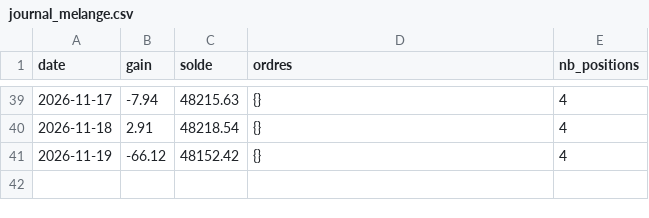
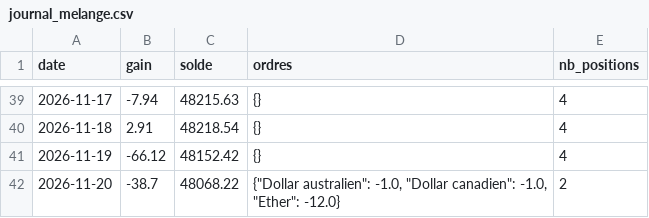
Before and after one commit to mananabdoulfatah72-lgtm/scalping-telegram-bot, a CSV file: tendance/robot/journal_melange.csv, drawn as a sheet; only a part is shown, gaps mark what is left out; the diff names each change by its address in the sheet, - before the commit and + after, or states it on an @@ line.

```diff
--- a/tendance/robot/journal_melange.csv
+++ b/tendance/robot/journal_melange.csv
+row 42: 2026-11-20 | -38.7 | 48068.22 | {"Dollar australien": -1.0, "Dollar canadien": -1.0, "Ether": -12.0} | 2
```
Also changed, not shown: tendance/robot/journal.csv, 4 other files.
